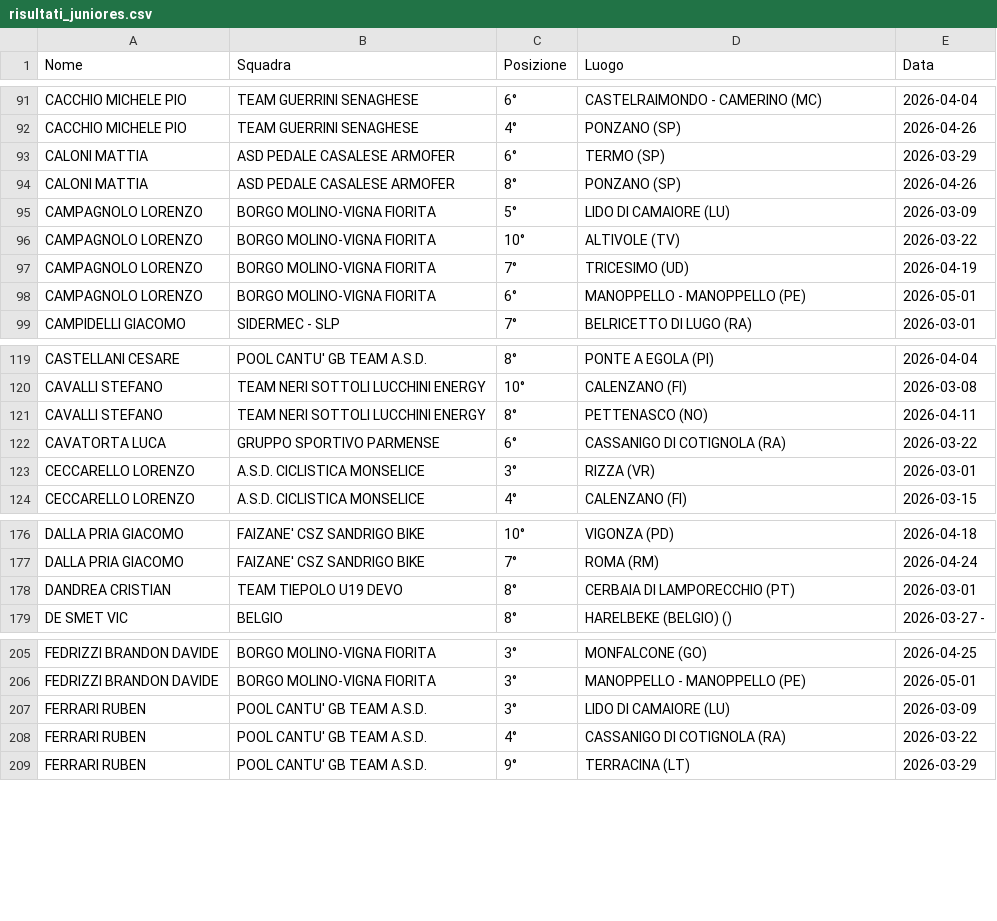
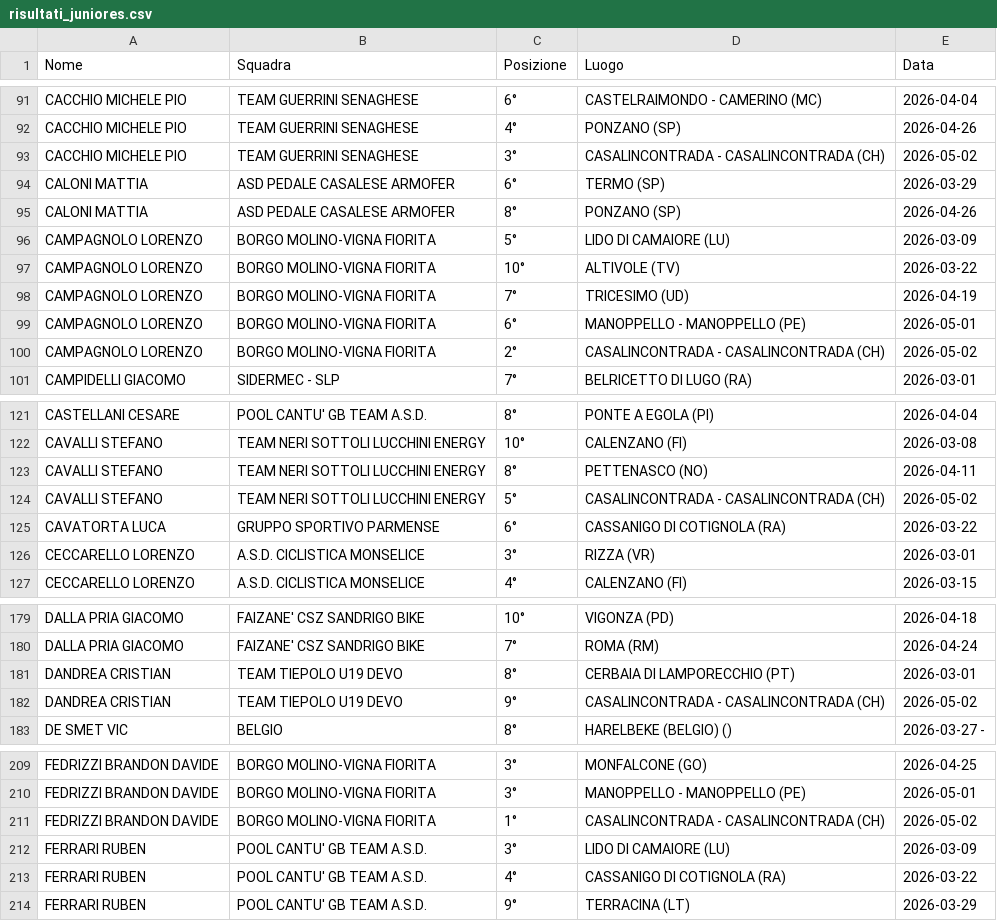
Before and after one commit to tommivincenzi-lab/fci-data-scraper, a CSV file: risultati_juniores.csv, drawn as a sheet; only a part is shown, gaps mark what is left out; the diff covers the shown part only; the diff names each change by its address in the sheet, - before the commit and + after, or states it on an @@ line.

```diff
--- a/risultati_juniores.csv
+++ b/risultati_juniores.csv
+row 93: CACCHIO MICHELE PIO | TEAM GUERRINI SENAGHESE | 3° | CASALINCONTRADA - CASALINCONTRADA (CH) | 2026-05-02
+row 100: CAMPAGNOLO LORENZO | BORGO MOLINO-VIGNA FIORITA | 2° | CASALINCONTRADA - CASALINCONTRADA (CH) | 2026-05-02
+row 124: CAVALLI STEFANO | TEAM NERI SOTTOLI LUCCHINI ENERGY | 5° | CASALINCONTRADA - CASALINCONTRADA (CH) | 2026-05-02
+row 182: DANDREA CRISTIAN | TEAM TIEPOLO U19 DEVO | 9° | CASALINCONTRADA - CASALINCONTRADA (CH) | 2026-05-02
+row 211: FEDRIZZI BRANDON DAVIDE | BORGO MOLINO-VIGNA FIORITA | 1° | CASALINCONTRADA - CASALINCONTRADA (CH) | 2026-05-02
```
Also changed, not shown: 5 added rows elsewhere in this file.
